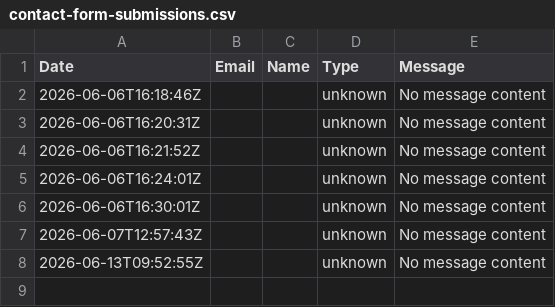
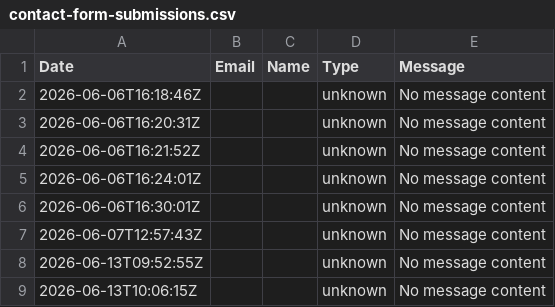
Before and after one commit to Automationxperts/contact-form, a CSV file: data/contact-form-submissions.csv, drawn as a sheet; the diff names each change by its address in the sheet, - before the commit and + after, or states it on an @@ line.

Commit message:
auto: log entry from

```diff
--- a/data/contact-form-submissions.csv
+++ b/data/contact-form-submissions.csv
+row 9: 2026-06-13T10:06:15Z |  |  | unknown | No message content
```
